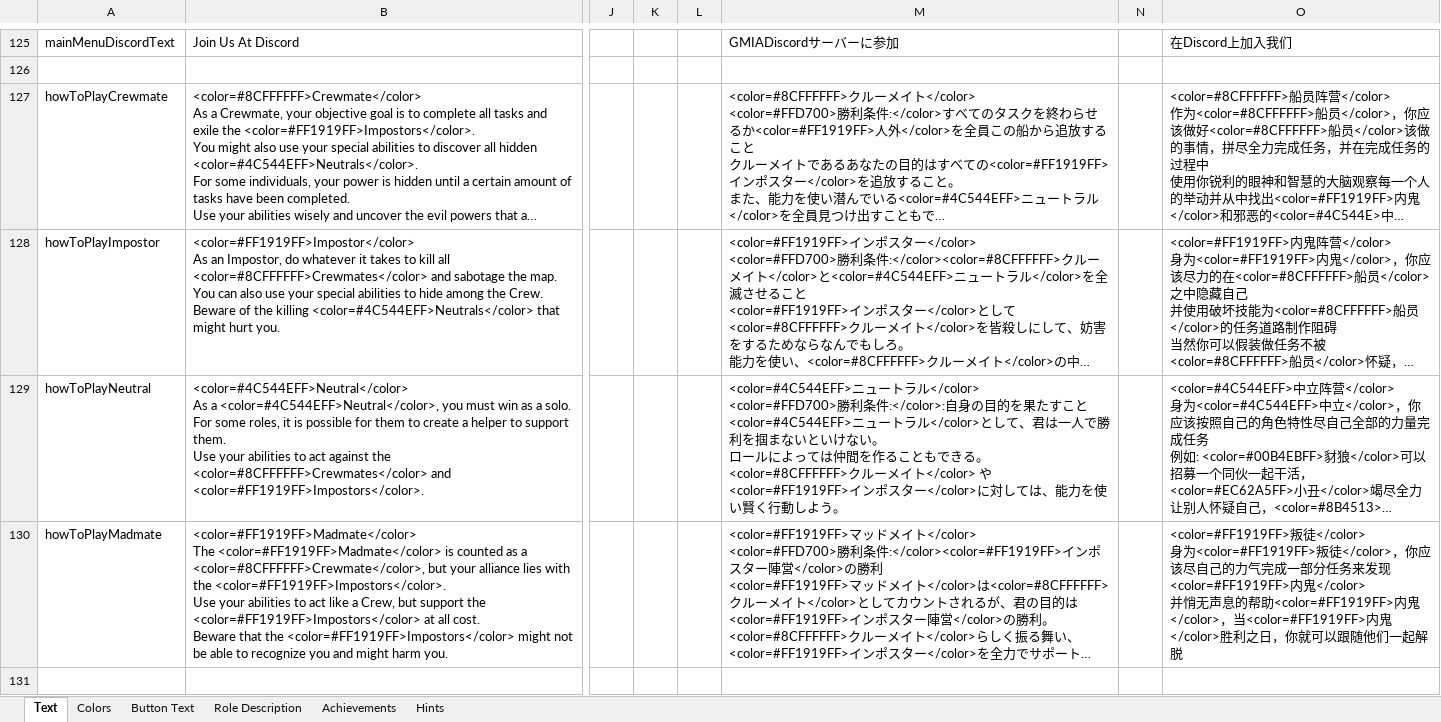
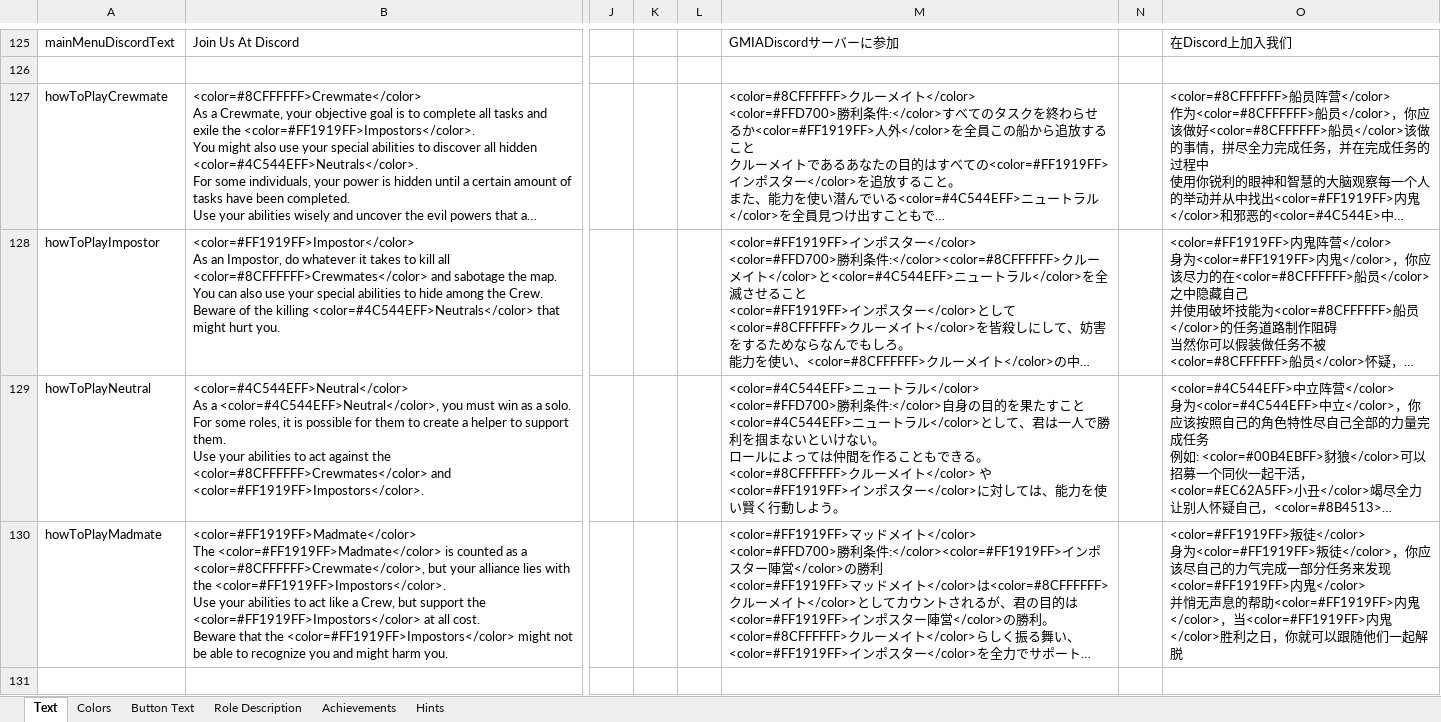
Before and after one commit to dabao40/TheOtherRolesGMIA, an Excel workbook: Strings.xlsx, sheet Text, drawn as a sheet; only a part is shown, gaps mark what is left out; long unchanged cells end in …; values as stored, in another font and other column widths than the file's, no borders; the diff covers the shown part only; the diff names each change by its address in the sheet, - before the commit and + after, or states it on an @@ line.

```diff
--- a/Strings.xlsx (sheet Text)
+++ b/Strings.xlsx (sheet Text)
-M129: …勝利条件:</color>:自身の目…
+M129: …勝利条件:</color>自身の目…
```
Also changed, not shown: 3 added rows and 4 edited cells elsewhere in this sheet, sheet Role Description, 22 other files.
